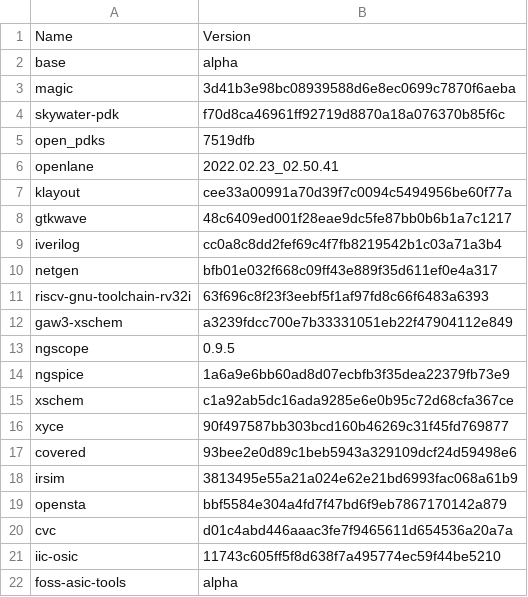
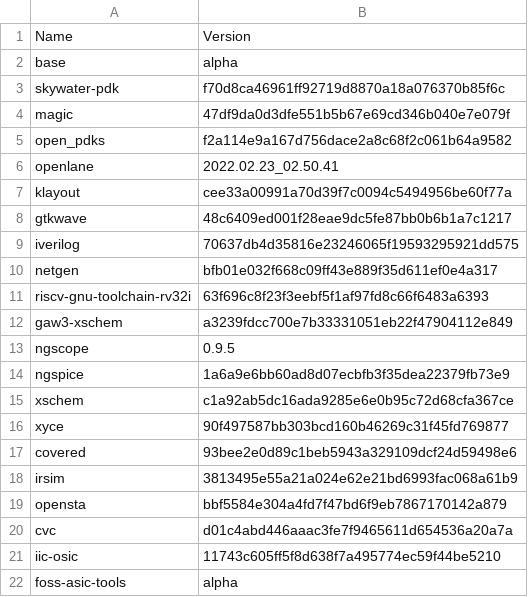
Before and after one commit to efabless/foss-asic-tools, a CSV file: recipes/recipe.csv, drawn as a sheet.

```diff
--- a/recipes/recipe.csv
+++ b/recipes/recipe.csv
@@ -2,5 +2,5 @@ Name,Version
 base,alpha
-magic,3d41b3e98bc08939588d6e8ec0699c7870f6aeba
 skywater-pdk,f70d8ca46961ff92719d8870a18a076370b85f6c
-open_pdks,7519dfb
+magic,47df9da0d3dfe551b5b67e69cd346b040e7e079f
+open_pdks,f2a114e9a167d756dace2a8c68f2c061b64a9582
 openlane,2022.02.23_02.50.41
@@ -8,3 +8,3 @@ klayout,cee33a00991a70d39f7c0094c5494956be60f77a
 gtkwave,48c6409ed001f28eae9dc5fe87bb0b6b1a7c1217
-iverilog,cc0a8c8dd2fef69c4f7fb8219542b1c03a71a3b4
+iverilog,70637db4d35816e23246065f19593295921dd575
 netgen,bfb01e032f668c09ff43e889f35d611ef0e4a317
```
Also changed, not shown: 12 other files.
